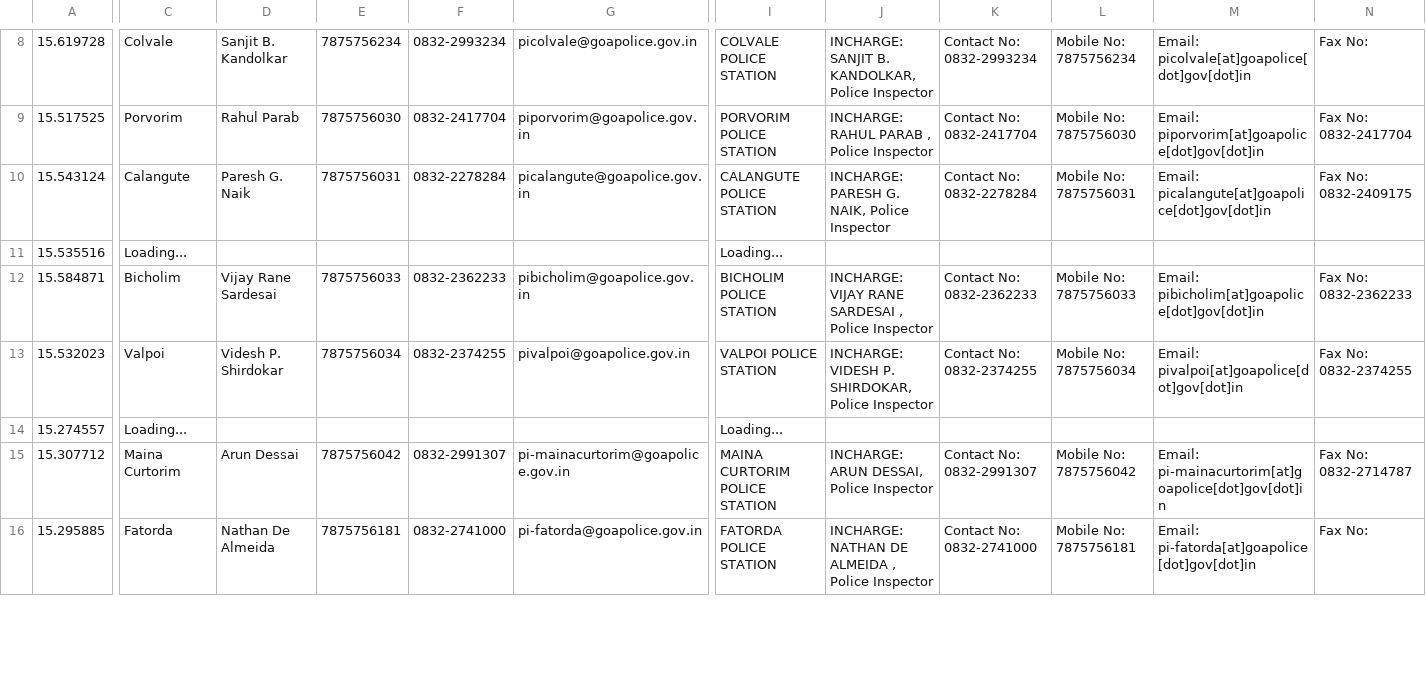
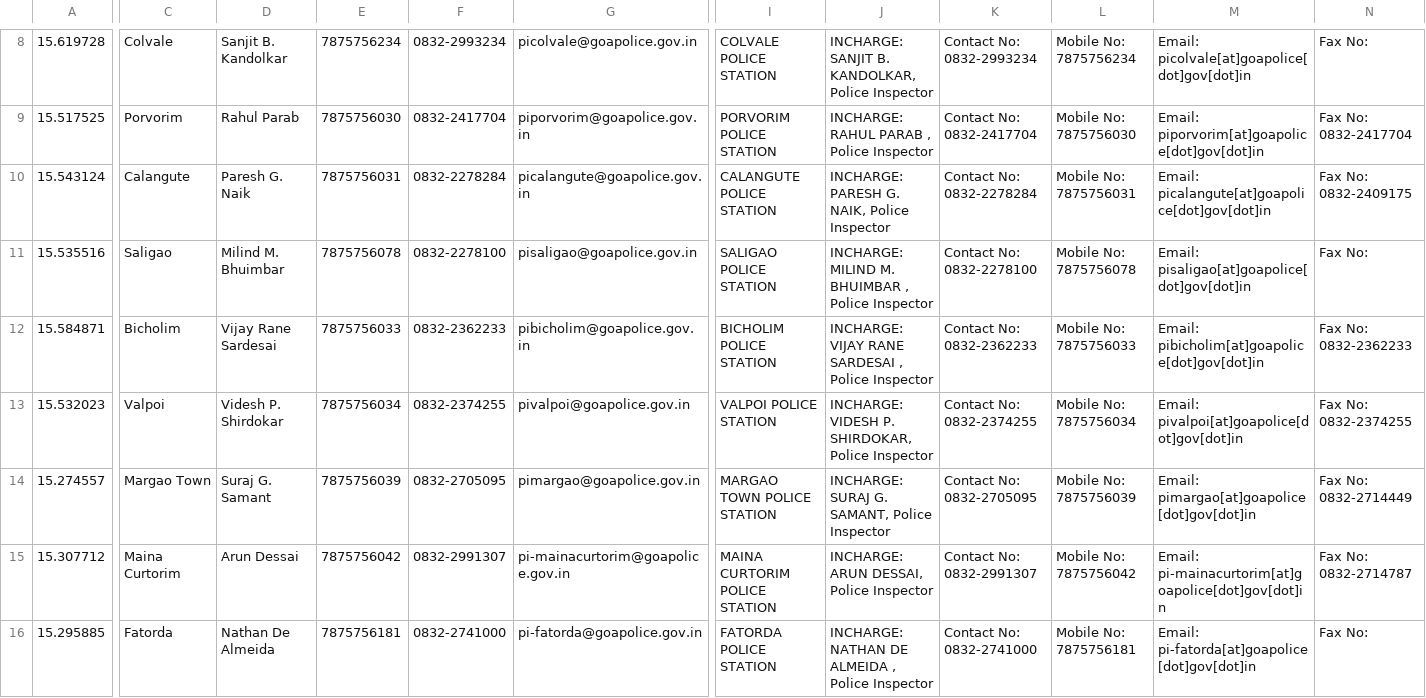
Before and after one commit to alansaviolobo/google-sheets-to-json-converter, a CSV file: data/Police-Stations.csv, drawn as a sheet; only a part is shown, gaps mark what is left out; the diff covers the shown part only; the diff names each change by its address in the sheet, - before the commit and + after, or states it on an @@ line.

```diff
--- a/data/Police-Stations.csv
+++ b/data/Police-Stations.csv
-C11: Loading...
+C11: Saligao
-D11: (empty)
+D11: Milind M. Bhuimbar
-E11: (empty)
+E11: 7875756078
-F11: (empty)
+F11: 0832-2278100
-G11: (empty)
+G11: pisaligao@goapolice.gov.in
-I11: Loading...
+I11: SALIGAO POLICE STATION
-J11: (empty)
+J11: INCHARGE: MILIND M. BHUIMBAR , Police Inspector
-K11: (empty)
+K11: Contact No: 0832-2278100
-L11: (empty)
+L11: Mobile No: 7875756078
-M11: (empty)
+M11: Email: pisaligao[at]goapolice[dot]gov[dot]in
-N11: (empty)
+N11: Fax No:
-C14: Loading...
+C14: Margao Town
-D14: (empty)
+D14: Suraj G. Samant
-E14: (empty)
+E14: 7875756039
-F14: (empty)
+F14: 0832-2705095
-G14: (empty)
+G14: pimargao@goapolice.gov.in
-I14: Loading...
+I14: MARGAO TOWN POLICE STATION
-J14: (empty)
+J14: INCHARGE: SURAJ G. SAMANT, Police Inspector
-K14: (empty)
+K14: Contact No: 0832-2705095
-L14: (empty)
+L14: Mobile No: 7875756039
-M14: (empty)
+M14: Email: pimargao[at]goapolice[dot]gov[dot]in
-N14: (empty)
+N14: Fax No: 0832-2714449
```
Also changed, not shown: 33 edited cells elsewhere in this file, data/Boats.csv, data/Dam-Levels.csv, 9 other files.
